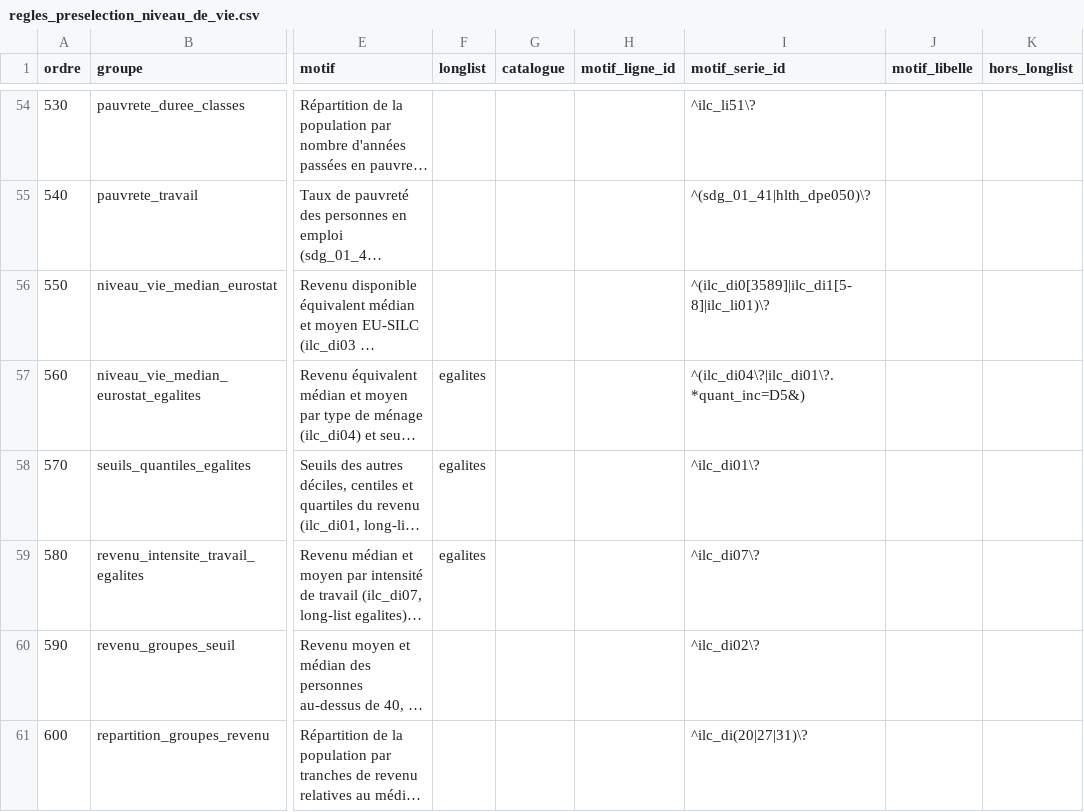
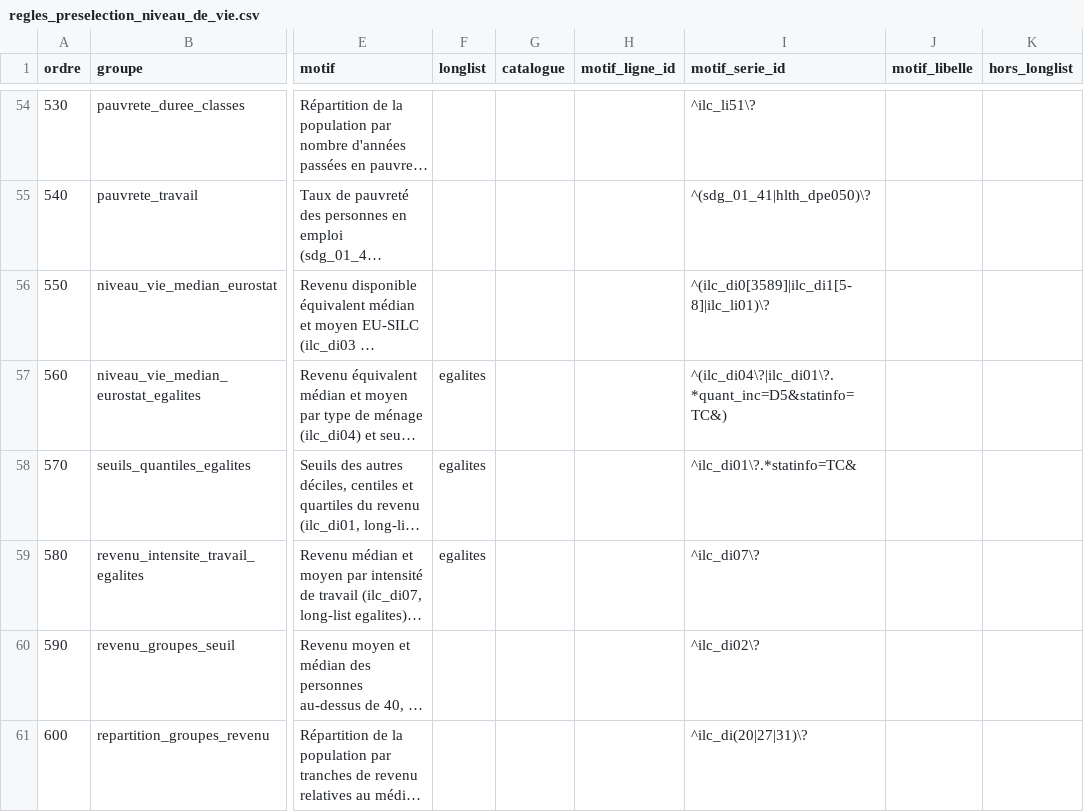
Before and after one commit to leomalherbe/prosperite, a CSV file: docs/validation/regles_preselection_niveau_de_vie.csv, drawn as a sheet; only a part is shown, gaps mark what is left out; long unchanged cells end in …; the diff names each change by its address in the sheet, - before the commit and + after, or states it on an @@ line.

```diff
--- a/docs/validation/regles_preselection_niveau_de_vie.csv
+++ b/docs/validation/regles_preselection_niveau_de_vie.csv
-I57 (motif_serie_id): ^(ilc_di04\?|ilc_di01\?.*quant_inc=D5&)
+I57 (motif_serie_id): ^(ilc_di04\?|ilc_di01\?.*quant_inc=D5&statinfo=TC&)
-I58 (motif_serie_id): ^ilc_di01\?
+I58 (motif_serie_id): ^ilc_di01\?.*statinfo=TC&
```
Also changed, not shown: docs/validation/preselection_niveau_de_vie.csv, 3 other files.
